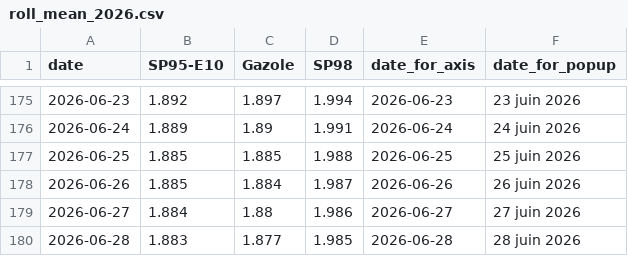
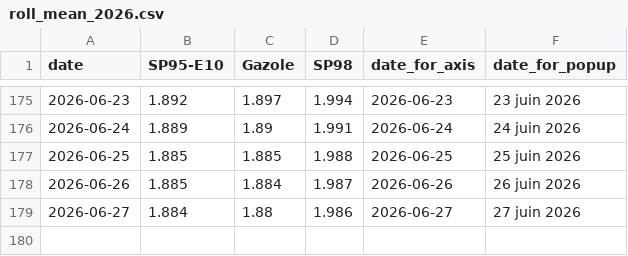
Before and after one commit to mthlht/fuel-price-tracker, a CSV file: data/roll_mean_2026.csv, drawn as a sheet; only a part is shown, gaps mark what is left out.

```diff
--- a/data/roll_mean_2026.csv
+++ b/data/roll_mean_2026.csv
@@ -179,2 +179 @@ date,SP95-E10,Gazole,SP98,date_for_axis,date_for_popup
 2026-06-27,1.884,1.88,1.986,2026-06-27,27 juin 2026
-2026-06-28,1.883,1.877,1.985,2026-06-28,28 juin 2026
```
Also changed, not shown: 4 other files.
